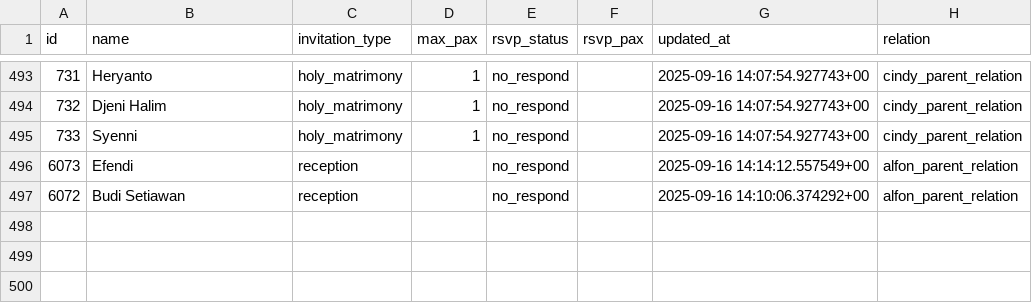
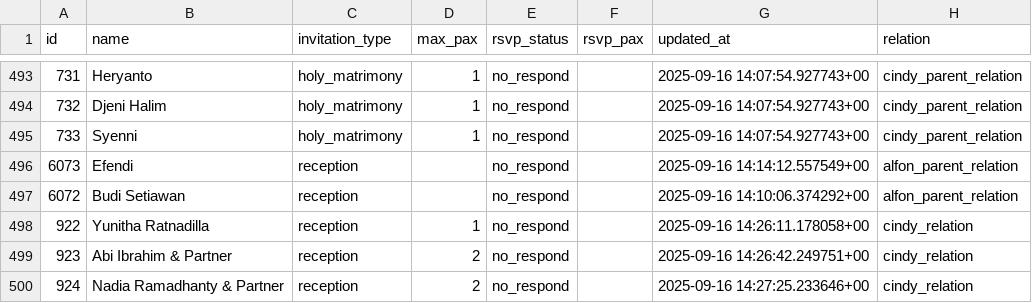
Before and after one commit to alfonski/wed-guest-helper, a CSV file: guest_rows.csv, drawn as a sheet; only a part is shown, gaps mark what is left out; the diff names each change by its address in the sheet, - before the commit and + after, or states it on an @@ line.

```diff
--- a/guest_rows.csv
+++ b/guest_rows.csv
+row 498: 922 | Yunitha Ratnadilla | reception | 1 | no_respond |  | 2025-09-16 14:26:11.178058+00 | cindy_relation
+row 499: 923 | Abi Ibrahim & Partner | reception | 2 | no_respond |  | 2025-09-16 14:26:42.249751+00 | cindy_relation
+row 500: 924 | Nadia Ramadhanty & Partner | reception | 2 | no_respond |  | 2025-09-16 14:27:25.233646+00 | cindy_relation
```
